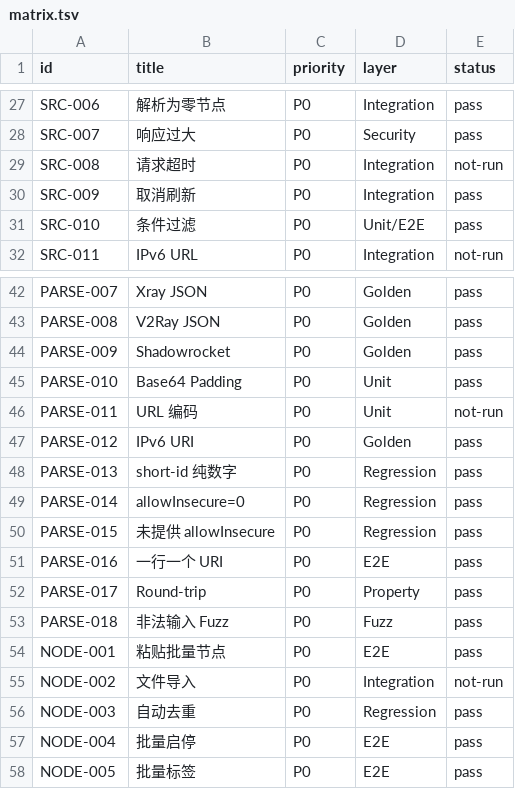
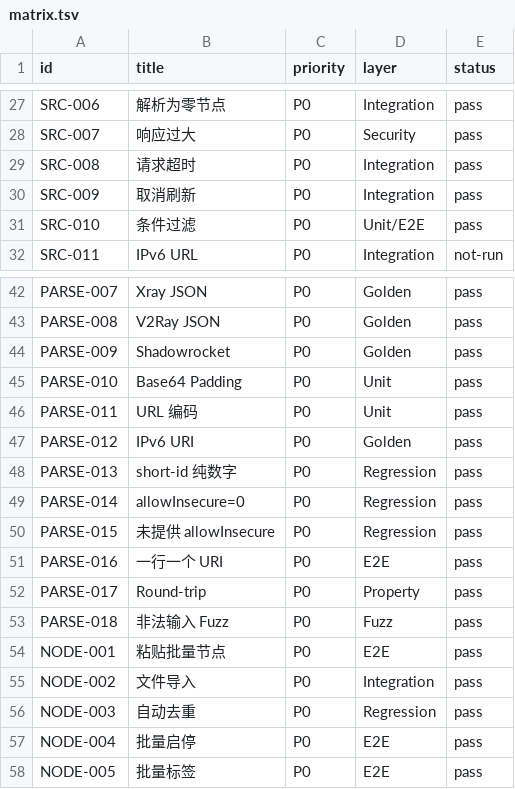
Before and after one commit to Develata/deve-sub, a TSV file: docs/acceptance/matrix.tsv, drawn as a sheet; only a part is shown, gaps mark what is left out; the diff covers the shown part only.

```diff
--- a/docs/acceptance/matrix.tsv
+++ b/docs/acceptance/matrix.tsv
@@ -28,3 +28,3 @@ SRC-006	解析为零节点	P0	Integration	pass
 SRC-007	响应过大	P0	Security	pass
-SRC-008	请求超时	P0	Integration	not-run
+SRC-008	请求超时	P0	Integration	pass
 SRC-009	取消刷新	P0	Integration	pass
@@ -45,3 +45,3 @@ PARSE-009	Shadowrocket	P0	Golden	pass
 PARSE-010	Base64 Padding	P0	Unit	pass
-PARSE-011	URL 编码	P0	Unit	not-run
+PARSE-011	URL 编码	P0	Unit	pass
 PARSE-012	IPv6 URI	P0	Golden	pass
@@ -54,3 +54,3 @@ PARSE-018	非法输入 Fuzz	P0	Fuzz	pass
 NODE-001	粘贴批量节点	P0	E2E	pass
-NODE-002	文件导入	P0	Integration	not-run
+NODE-002	文件导入	P0	Integration	pass
 NODE-003	自动去重	P0	Regression	pass
```
Also changed, not shown: 17 edited cells elsewhere in this file, 2 other files.
